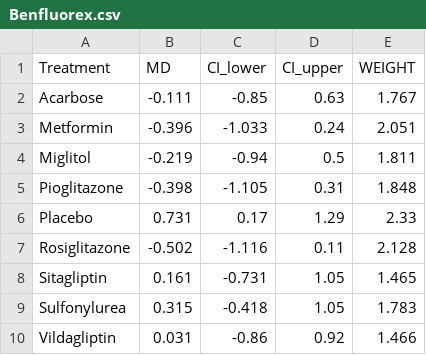
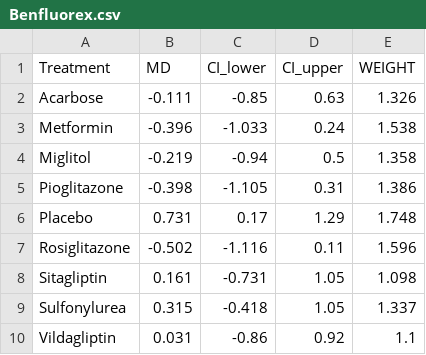
Before and after one commit to silviametelli/NMAstudio-app, a CSV file: db/forest_data/Benfluorex.csv, drawn as a sheet.

```diff
--- a/db/forest_data/Benfluorex.csv
+++ b/db/forest_data/Benfluorex.csv
@@ -1,10 +1,10 @@
 "Treatment","MD","CI_lower","CI_upper","WEIGHT"
-"Acarbose",-0.111,-0.85,0.63,1.767
-"Metformin",-0.396,-1.033,0.24,2.051
-"Miglitol",-0.219,-0.94,0.5,1.811
-"Pioglitazone",-0.398,-1.105,0.31,1.848
-"Placebo",0.731,0.17,1.29,2.33
-"Rosiglitazone",-0.502,-1.116,0.11,2.128
-"Sitagliptin",0.161,-0.731,1.05,1.465
-"Sulfonylurea",0.315,-0.418,1.05,1.783
-"Vildagliptin",0.031,-0.86,0.92,1.466
+"Acarbose",-0.111,-0.85,0.63,1.326
+"Metformin",-0.396,-1.033,0.24,1.538
+"Miglitol",-0.219,-0.94,0.5,1.358
+"Pioglitazone",-0.398,-1.105,0.31,1.386
+"Placebo",0.731,0.17,1.29,1.748
+"Rosiglitazone",-0.502,-1.116,0.11,1.596
+"Sitagliptin",0.161,-0.731,1.05,1.098
+"Sulfonylurea",0.315,-0.418,1.05,1.337
+"Vildagliptin",0.031,-0.86,0.92,1.1
```
Also changed, not shown: db/forest_data/Acarbose.csv, db/forest_data/Miglitol.csv, 8 other files.
